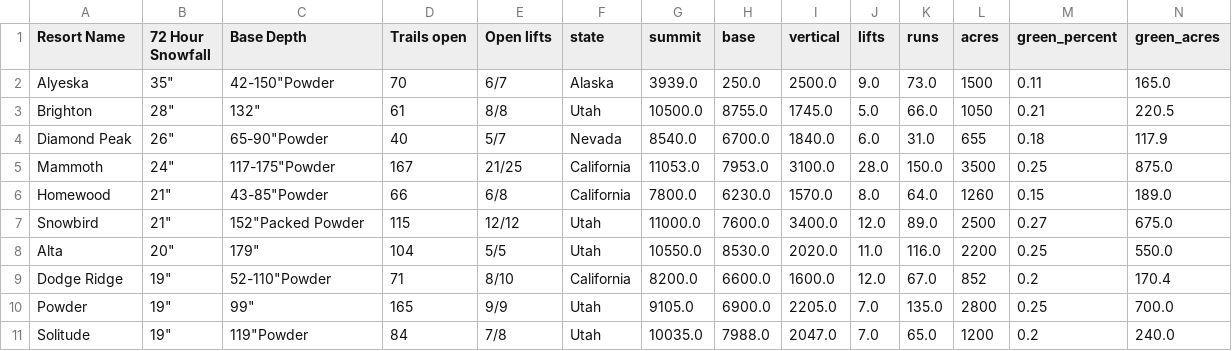
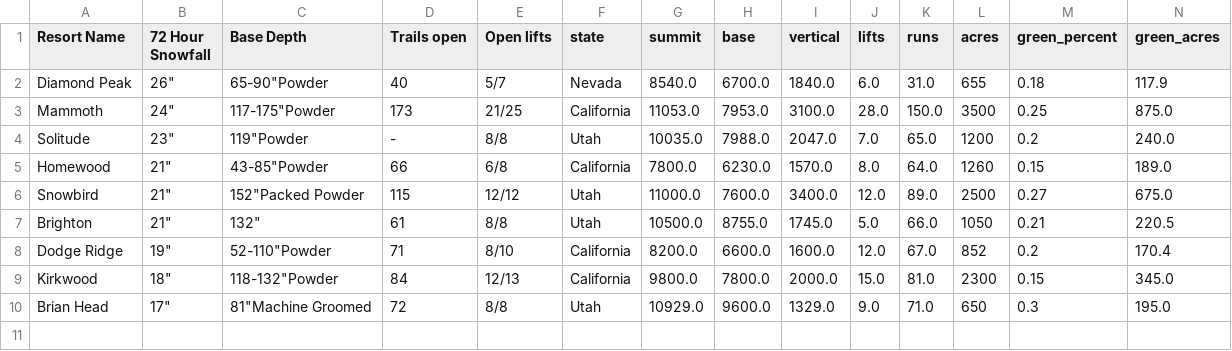
Before and after one commit to shayonkeating/schnarmap, a CSV file: frontend/schnar_map/public/data/daily_ski.csv, drawn as a sheet; only a part is shown; removed rows and columns are numbered as before the commit, all else as after; rows hold the shown columns only; the diff names each change by its address in the sheet, - before the commit and + after, or states it on an @@ line.

```diff
--- a/frontend/schnar_map/public/data/daily_ski.csv
+++ b/frontend/schnar_map/public/data/daily_ski.csv
-row 2: Alyeska | 35" | 42-150"Powder | 70 | 6/7 | Alaska | 3939.0 | 250.0 | 2500.0 | 9.0 | 73.0 | 1500 | 0.11 | 165.0
-row 3: Brighton | 28" | 132" | 61 | 8/8 | Utah | 10500.0 | 8755.0 | 1745.0 | 5.0 | 66.0 | 1050 | 0.21 | 220.5
-D3 (Trails open): 167
+D3 (Trails open): 173
+row 4: Solitude | 23" | 119"Powder | - | 8/8 | Utah | 10035.0 | 7988.0 | 2047.0 | 7.0 | 65.0 | 1200 | 0.2 | 240.0
-row 8: Alta | 20" | 179" | 104 | 5/5 | Utah | 10550.0 | 8530.0 | 2020.0 | 11.0 | 116.0 | 2200 | 0.25 | 550.0
+row 7: Brighton | 21" | 132" | 61 | 8/8 | Utah | 10500.0 | 8755.0 | 1745.0 | 5.0 | 66.0 | 1050 | 0.21 | 220.5
-row 10: Powder | 19" | 99" | 165 | 9/9 | Utah | 9105.0 | 6900.0 | 2205.0 | 7.0 | 135.0 | 2800 | 0.25 | 700.0
-row 11: Solitude | 19" | 119"Powder | 84 | 7/8 | Utah | 10035.0 | 7988.0 | 2047.0 | 7.0 | 65.0 | 1200 | 0.2 | 240.0
+row 9: Kirkwood | 18" | 118-132"Powder | 84 | 12/13 | California | 9800.0 | 7800.0 | 2000.0 | 15.0 | 81.0 | 2300 | 0.15 | 345.0
+row 10: Brian Head | 17" | 81"Machine Groomed | 72 | 8/8 | Utah | 10929.0 | 9600.0 | 1329.0 | 9.0 | 71.0 | 650 | 0.3 | 195.0
```
